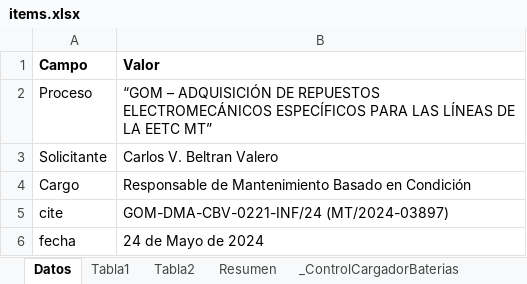
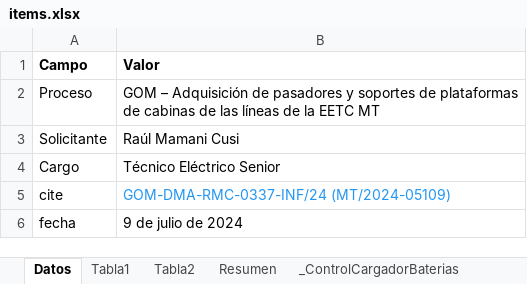
Before and after one commit to DannyHaru/jupyter_notebooks_gma, an Excel workbook: app/temp/items.xlsx, sheet Datos, drawn as a sheet; only a part is shown; values as stored, in another font and other column widths than the file's, no borders; the diff covers the shown part only; the diff names each change by its address in the sheet, - before the commit and + after, or states it on an @@ line.

```diff
--- a/app/temp/items.xlsx (sheet Datos)
+++ b/app/temp/items.xlsx (sheet Datos)
-B2 (Valor): “GOM – ADQUISICIÓN DE REPUESTOS ELECTROMECÁNICOS ESPECÍFICOS PARA LAS LÍNEAS DE LA EETC MT”
+B2 (Valor): GOM – Adquisición de pasadores y soportes de plataformas de cabinas de las líneas de la EETC MT
-B3 (Valor): Carlos V. Beltran Valero
+B3 (Valor): Raúl Mamani Cusi
-B4 (Valor): Responsable de Mantenimiento Basado en Condición
+B4 (Valor): Técnico Eléctrico Senior
-B5 (Valor): GOM-DMA-CBV-0221-INF/24 (MT/2024-03897)
+B5 (Valor): GOM-DMA-RMC-0337-INF/24 (MT/2024-05109)
-B5 text colour: black
+B5 text colour: #2196F3
-B6 (Valor): 24 de Mayo de 2024
+B6 (Valor): 9 de julio de 2024
```
Also changed, not shown: 5 added rows and 7 edited cells elsewhere in this sheet, sheet Tabla1, sheet Tabla1 (2), sheet _ControlCargadorBaterias, sheet Tabla2, 3 other files.
